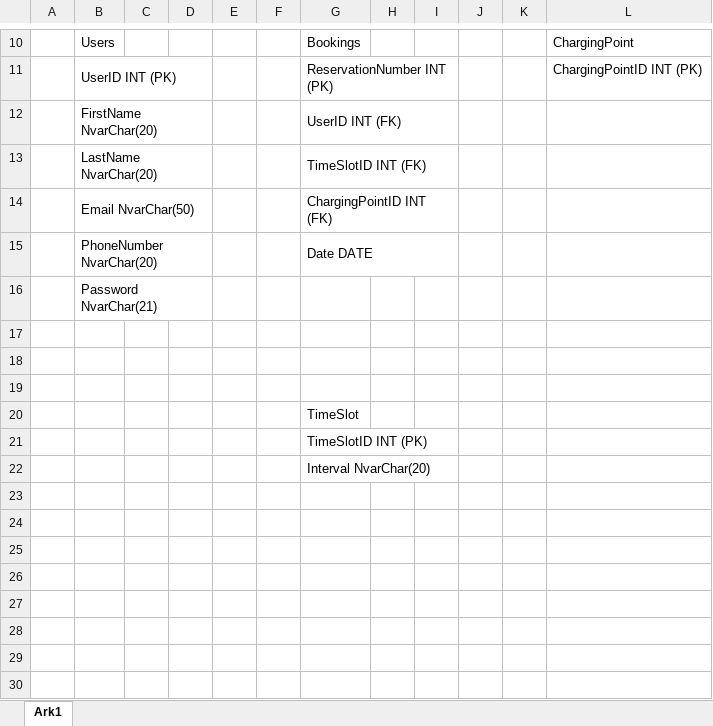
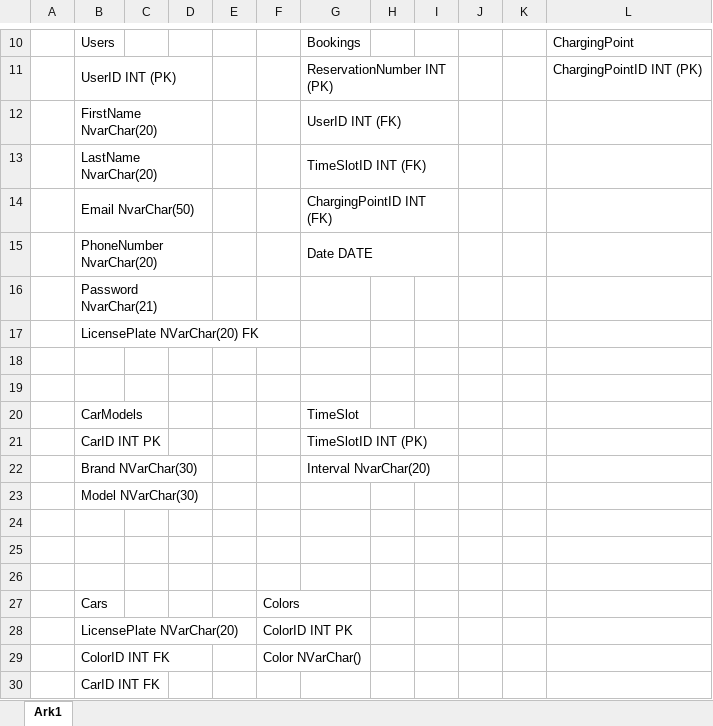
Before and after one commit to Trollerolle/Ladestander, an Excel workbook: Artefakter/ER-Diagram.xlsx, sheet Ark1, drawn as a sheet; only a part is shown, gaps mark what is left out; values as stored, in another font and other column widths than the file's, no borders; removed rows and columns are numbered as before the commit, all else as after; the diff names each change by its address in the sheet, - before the commit and + after, or states it on an @@ line.

```diff
--- a/Artefakter/ER-Diagram.xlsx (sheet Ark1)
+++ b/Artefakter/ER-Diagram.xlsx (sheet Ark1)
+row 17:  | LicensePlate NVarChar(20) FK
+row 18: (empty)
+row 19: (empty)
+row 20:  | CarModels |  |  |  |  | TimeSlot
+row 21:  | CarID INT PK |  |  |  |  | TimeSlotID INT (PK)
+row 22:  | Brand NVarChar(30) |  |  |  |  | Interval NvarChar(20)
+row 23:  | Model NVarChar(30)
-row 20:  |  |  |  |  |  | TimeSlot
-row 21:  |  |  |  |  |  | TimeSlotID INT (PK)
-row 22:  |  |  |  |  |  | Interval NvarChar(20)
+row 27:  | Cars |  |  |  | Colors
+row 28:  | LicensePlate NVarChar(20) |  |  |  | ColorID INT PK
+row 29:  | ColorID INT FK |  |  |  | Color NVarChar()
+row 30:  | CarID INT FK
```
Also changed, not shown: 14 other files.
